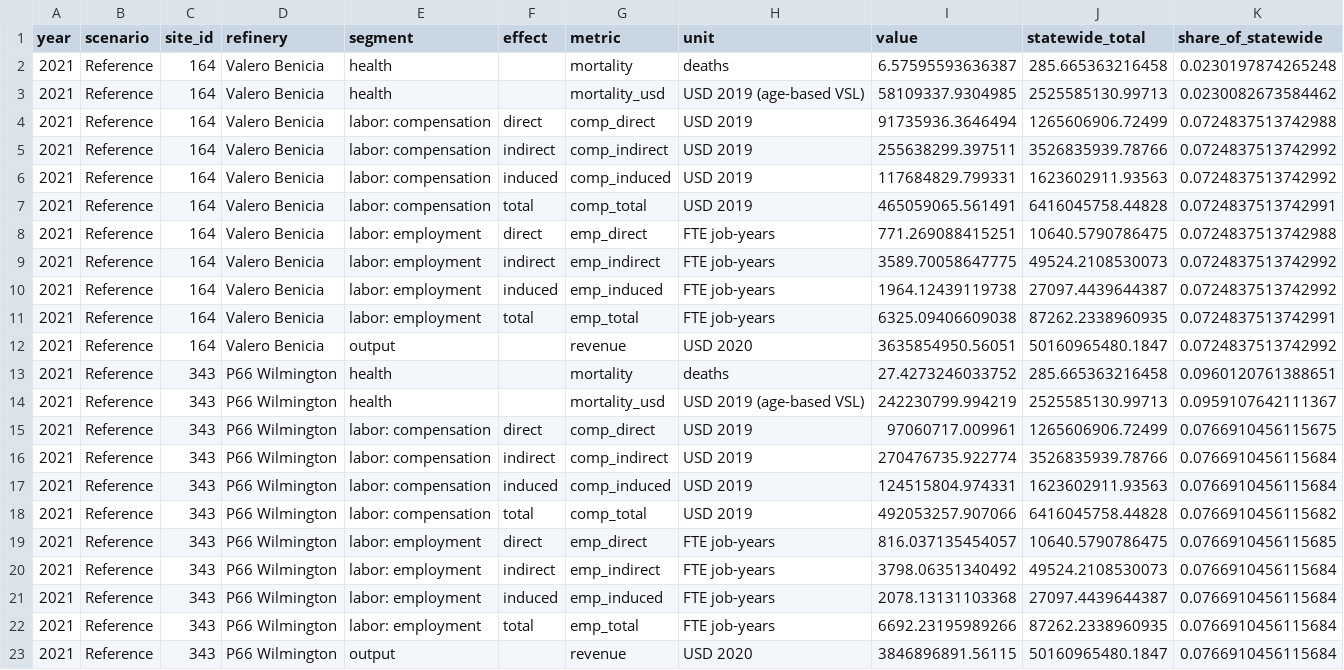
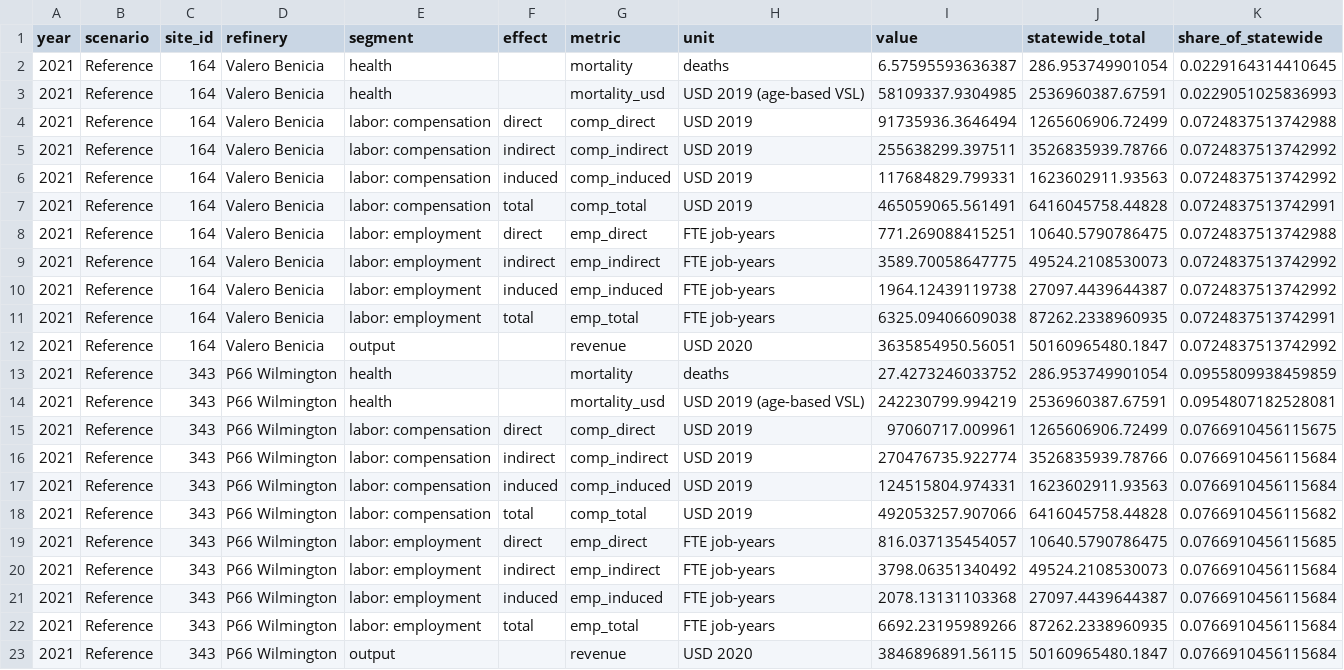
Before and after one commit to emlab-ucsb/ca-refining, a CSV file: extras/refinery-level-analysis/refinery_2021_snapshot.csv, drawn as a sheet.

```diff
--- a/extras/refinery-level-analysis/refinery_2021_snapshot.csv
+++ b/extras/refinery-level-analysis/refinery_2021_snapshot.csv
@@ -1,4 +1,4 @@
 year,scenario,site_id,refinery,segment,effect,metric,unit,value,statewide_total,share_of_statewide
-2021,Reference,164,Valero Benicia,health,,mortality,deaths,6.57595593636387,285.665363216458,0.0230197874265248
-2021,Reference,164,Valero Benicia,health,,mortality_usd,USD 2019 (age-based VSL),58109337.9304985,2525585130.99713,0.0230082673584462
+2021,Reference,164,Valero Benicia,health,,mortality,deaths,6.57595593636387,286.953749901054,0.0229164314410645
+2021,Reference,164,Valero Benicia,health,,mortality_usd,USD 2019 (age-based VSL),58109337.9304985,2536960387.67591,0.0229051025836993
 2021,Reference,164,Valero Benicia,labor: compensation,direct,comp_direct,USD 2019,91735936.3646494,1265606906.72499,0.0724837513742988
@@ -12,4 +12,4 @@ year,scenario,site_id,refinery,segment,effect,metric,unit,value,statewide_total,
 2021,Reference,164,Valero Benicia,output,,revenue,USD 2020,3635854950.56051,50160965480.1847,0.0724837513742992
-2021,Reference,343,P66 Wilmington,health,,mortality,deaths,27.4273246033752,285.665363216458,0.0960120761388651
-2021,Reference,343,P66 Wilmington,health,,mortality_usd,USD 2019 (age-based VSL),242230799.994219,2525585130.99713,0.0959107642111367
+2021,Reference,343,P66 Wilmington,health,,mortality,deaths,27.4273246033752,286.953749901054,0.0955809938459859
+2021,Reference,343,P66 Wilmington,health,,mortality_usd,USD 2019 (age-based VSL),242230799.994219,2536960387.67591,0.0954807182528081
 2021,Reference,343,P66 Wilmington,labor: compensation,direct,comp_direct,USD 2019,97060717.009961,1265606906.72499,0.0766910456115675
```
Also changed, not shown: 3 other files.
